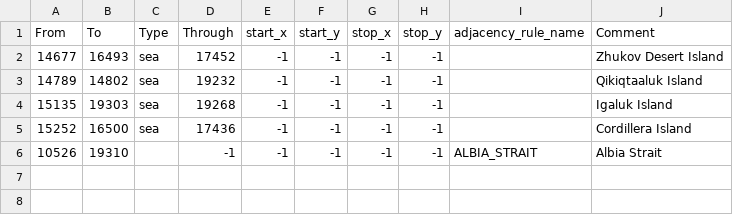
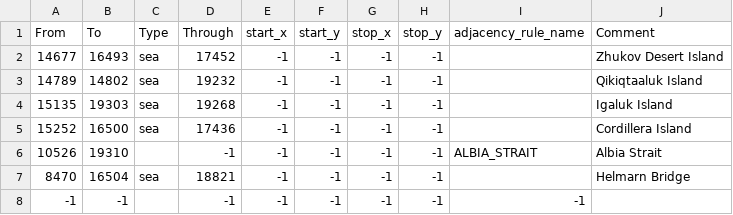
Before and after one commit to hoi4-modding-den/Dens-Fantasy-World, a CSV file: map/adjacencies.csv, drawn as a sheet; the diff names each change by its address in the sheet, - before the commit and + after, or states it on an @@ line.

```diff
--- a/map/adjacencies.csv
+++ b/map/adjacencies.csv
+row 7: 8470 | 16504 | sea | 18821 | -1 | -1 | -1 | -1 |  | Helmarn Bridge
+row 8: -1 | -1 |  | -1 | -1 | -1 | -1 | -1 | -1
```
Also changed, not shown: 27 other files.
